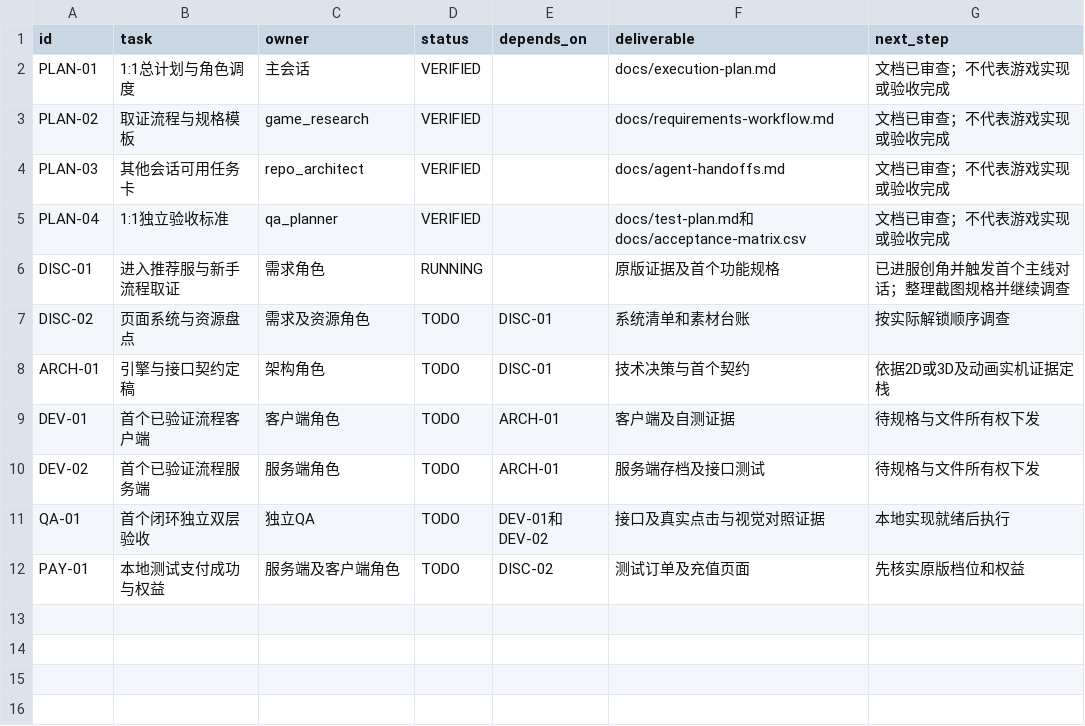
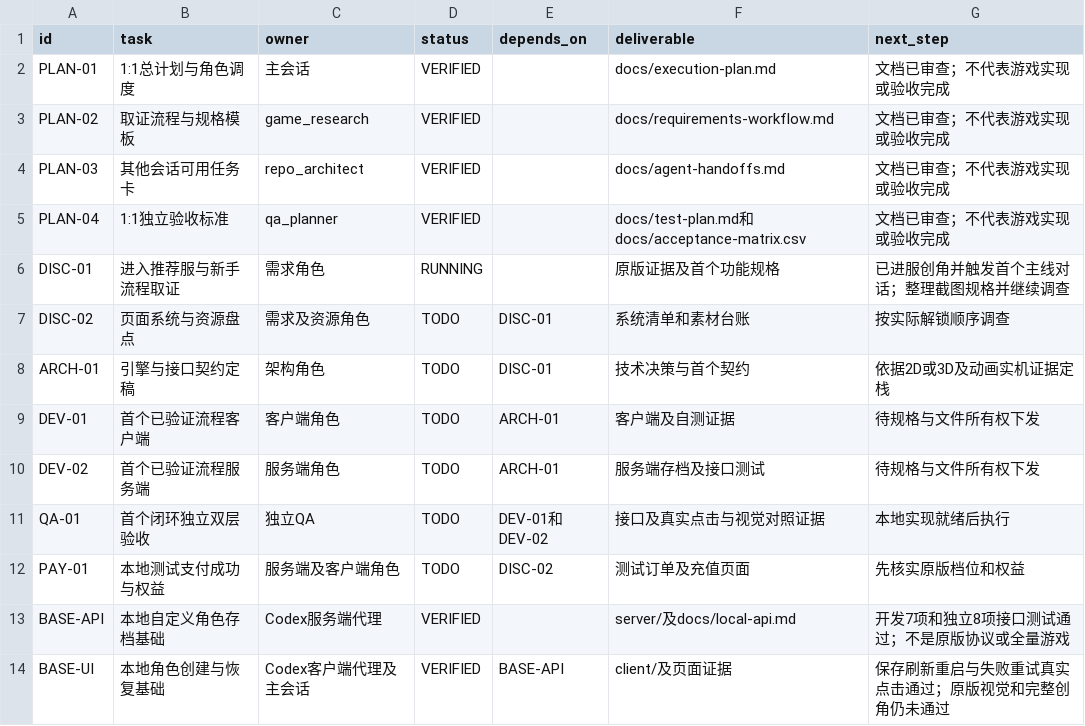
Before and after one commit to linGuangFeng/game-zizaijianghu, a CSV file: docs/task-board.csv, drawn as a sheet.

Commit message:
Implement and verify local character persistence foundation

```diff
--- a/docs/task-board.csv
+++ b/docs/task-board.csv
@@ -12 +12,3 @@
 "PAY-01","本地测试支付成功与权益","服务端及客户端角色","TODO","DISC-02","测试订单及充值页面","先核实原版档位和权益"
+"BASE-API","本地自定义角色存档基础","Codex服务端代理","VERIFIED","","server/及docs/local-api.md","开发7项和独立8项接口测试通过；不是原版协议或全量游戏"
+"BASE-UI","本地角色创建与恢复基础","Codex客户端代理及主会话","VERIFIED","BASE-API","client/及页面证据","保存刷新重启与失败重试真实点击通过；原版视觉和完整创角仍未通过"
```
Also changed, not shown: 26 other files.
